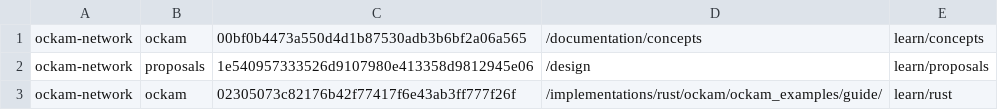
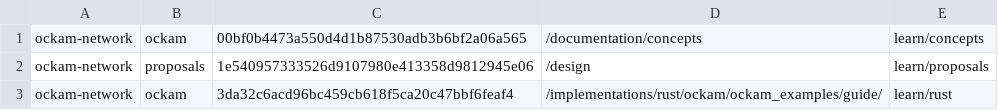
Before and after one commit to build-trust/ockam-website, a CSV file: dependencies_repos.csv, drawn as a sheet.

Commit message:
docs: update example to fix broken link and title for workers

```diff
--- a/dependencies_repos.csv
+++ b/dependencies_repos.csv
@@ -2,2 +2,2 @@ ockam-network;ockam;00bf0b4473a550d4d1b87530adb3b6bf2a06a565;/documentation/conc
 ockam-network;proposals;1e540957333526d9107980e413358d9812945e06;/design;learn/proposals
-ockam-network;ockam;02305073c82176b42f77417f6e43ab3ff777f26f;/implementations/rust/ockam/ockam_examples/guide/;learn/rust
+ockam-network;ockam;3da32c6acd96bc459cb618f5ca20c47bbf6feaf4;/implementations/rust/ockam/ockam_examples/guide/;learn/rust
```
